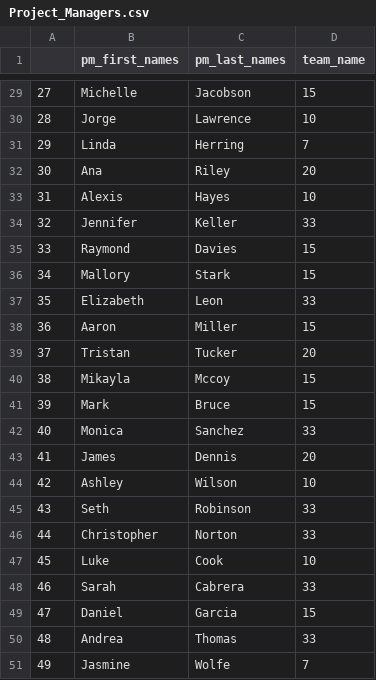
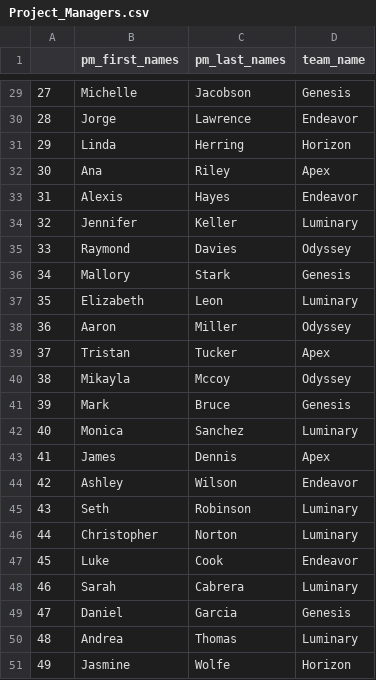
Before and after one commit to ndoyle09/my-school-project, a CSV file: data/Project_Managers.csv, drawn as a sheet; only a part is shown, gaps mark what is left out; the diff covers the shown part only.

```diff
--- a/data/Project_Managers.csv
+++ b/data/Project_Managers.csv
@@ -29,23 +29,23 @@
-27,Michelle,Jacobson,15
-28,Jorge,Lawrence,10
-29,Linda,Herring,7
-30,Ana,Riley,20
-31,Alexis,Hayes,10
-32,Jennifer,Keller,33
-33,Raymond,Davies,15
-34,Mallory,Stark,15
-35,Elizabeth,Leon,33
-36,Aaron,Miller,15
-37,Tristan,Tucker,20
-38,Mikayla,Mccoy,15
-39,Mark,Bruce,15
-40,Monica,Sanchez,33
-41,James,Dennis,20
-42,Ashley,Wilson,10
-43,Seth,Robinson,33
-44,Christopher,Norton,33
-45,Luke,Cook,10
-46,Sarah,Cabrera,33
-47,Daniel,Garcia,15
-48,Andrea,Thomas,33
-49,Jasmine,Wolfe,7
+27,Michelle,Jacobson,Genesis
+28,Jorge,Lawrence,Endeavor
+29,Linda,Herring,Horizon
+30,Ana,Riley,Apex
+31,Alexis,Hayes,Endeavor
+32,Jennifer,Keller,Luminary
+33,Raymond,Davies,Odyssey
+34,Mallory,Stark,Genesis
+35,Elizabeth,Leon,Luminary
+36,Aaron,Miller,Odyssey
+37,Tristan,Tucker,Apex
+38,Mikayla,Mccoy,Odyssey
+39,Mark,Bruce,Genesis
+40,Monica,Sanchez,Luminary
+41,James,Dennis,Apex
+42,Ashley,Wilson,Endeavor
+43,Seth,Robinson,Luminary
+44,Christopher,Norton,Luminary
+45,Luke,Cook,Endeavor
+46,Sarah,Cabrera,Luminary
+47,Daniel,Garcia,Genesis
+48,Andrea,Thomas,Luminary
+49,Jasmine,Wolfe,Horizon
```
Also changed, not shown: 27 edited cells elsewhere in this file, 7 other files.
